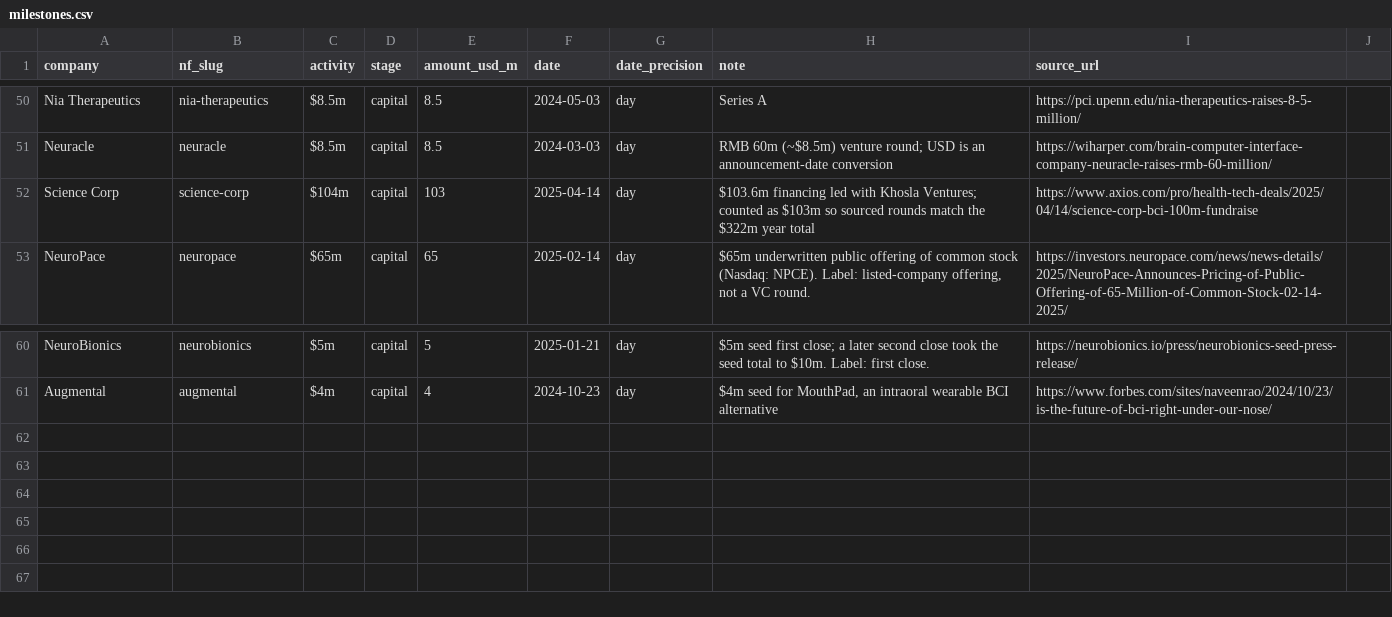
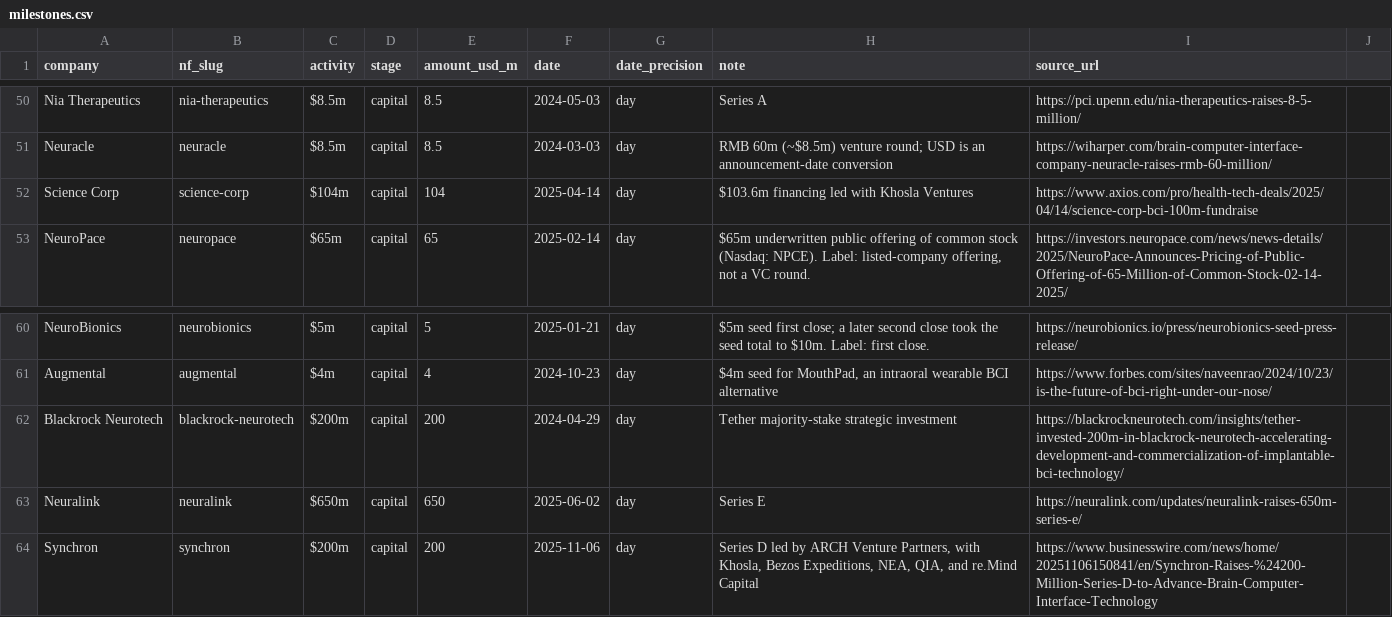
Before and after one commit to lksbrssr/neuro-atlas, a CSV file: data/market-memo-q1-2026/milestones.csv, drawn as a sheet; only a part is shown, gaps mark what is left out.

Commit message:
feat: put mega-rounds on the capital lane
Blackrock $200m, Neuralink $650m Series E, and Synchron $200m
Series D now sit as sourced capital-lane events. Year bars stay
the independent memo series ($260m / $322m / $653m), not a sum
of the dots. Science Corp 2025 restored to $104m.

```diff
--- a/data/market-memo-q1-2026/milestones.csv
+++ b/data/market-memo-q1-2026/milestones.csv
@@ -51,3 +51,3 @@ Nia Therapeutics,nia-therapeutics,$8.5m,capital,8.5,2024-05-03,day,"Series A",ht
 Neuracle,neuracle,$8.5m,capital,8.5,2024-03-03,day,"RMB 60m (~$8.5m) venture round; USD is an announcement-date conversion",https://wiharper.com/brain-computer-interface-company-neuracle-raises-rmb-60-million/
-Science Corp,science-corp,$104m,capital,103,2025-04-14,day,"$103.6m financing led with Khosla Ventures; counted as $103m so sourced rounds match the $322m year total",https://www.axios.com/pro/health-tech-deals/2025/04/14/science-corp-bci-100m-fundraise
+Science Corp,science-corp,$104m,capital,104,2025-04-14,day,"$103.6m financing led with Khosla Ventures",https://www.axios.com/pro/health-tech-deals/2025/04/14/science-corp-bci-100m-fundraise
 NeuroPace,neuropace,$65m,capital,65,2025-02-14,day,"$65m underwritten public offering of common stock (Nasdaq: NPCE). Label: listed-company offering, not a VC round.",https://investors.neuropace.com/news/news-details/2025/NeuroPace-Announces-Pricing-of-Public-Offering-of-65-Million-of-Common-Stock-02-14-2025/
@@ -61 +61,4 @@ NeuroBionics,neurobionics,$5m,capital,5,2025-01-21,day,"$5m seed first close; a
 Augmental,augmental,$4m,capital,4,2024-10-23,day,"$4m seed for MouthPad, an intraoral wearable BCI alternative",https://www.forbes.com/sites/naveenrao/2024/10/23/is-the-future-of-bci-right-under-our-nose/
+Blackrock Neurotech,blackrock-neurotech,$200m,capital,200,2024-04-29,day,"Tether majority-stake strategic investment",https://blackrockneurotech.com/insights/tether-invested-200m-in-blackrock-neurotech-accelerating-development-and-commercialization-of-implantable-bci-technology/
+Neuralink,neuralink,$650m,capital,650,2025-06-02,day,Series E,https://neuralink.com/updates/neuralink-raises-650m-series-e/
+Synchron,synchron,$200m,capital,200,2025-11-06,day,"Series D led by ARCH Venture Partners, with Khosla, Bezos Expeditions, NEA, QIA, and re.Mind Capital",https://www.businesswire.com/news/home/20251106150841/en/Synchron-Raises-%24200-Million-Series-D-to-Advance-Brain-Computer-Interface-Technology
```
Also changed, not shown: data/logos/manifest.csv, 5 other files.
